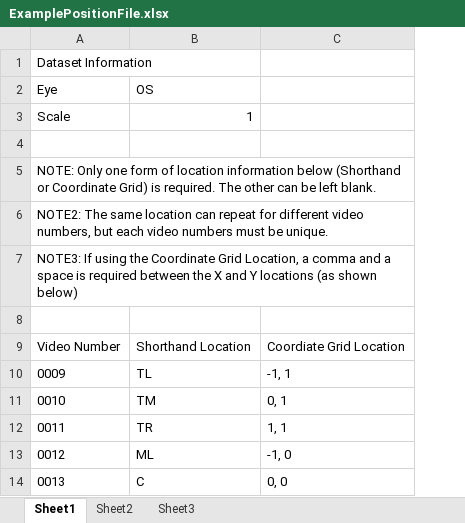
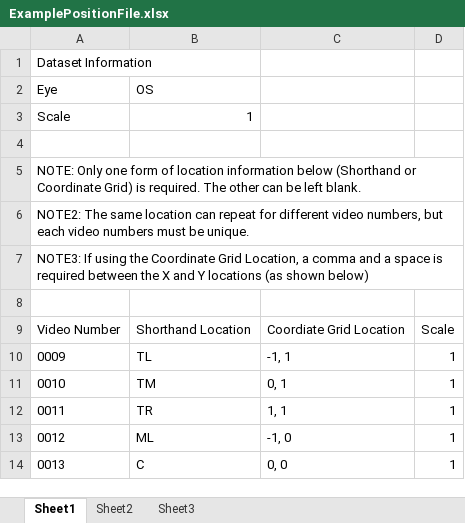
Before and after one commit to BrainardLab/AOAutomontaging, an Excel workbook: Demos/Multi-Modal/ExamplePositionFile.xlsx, sheet Sheet1, drawn as a sheet; only a part is shown; values as stored, in another font and other column widths than the file's, no borders; the diff names each change by its address in the sheet, - before the commit and + after, or states it on an @@ line.

Commit message:
Updated example to have a scale column

```diff
--- a/Demos/Multi-Modal/ExamplePositionFile.xlsx (sheet Sheet1)
+++ b/Demos/Multi-Modal/ExamplePositionFile.xlsx (sheet Sheet1)
+column D, rows 9-14: Scale | 1 | 1 | 1 | 1 | 1
```
Also changed, not shown: 1 other file.
